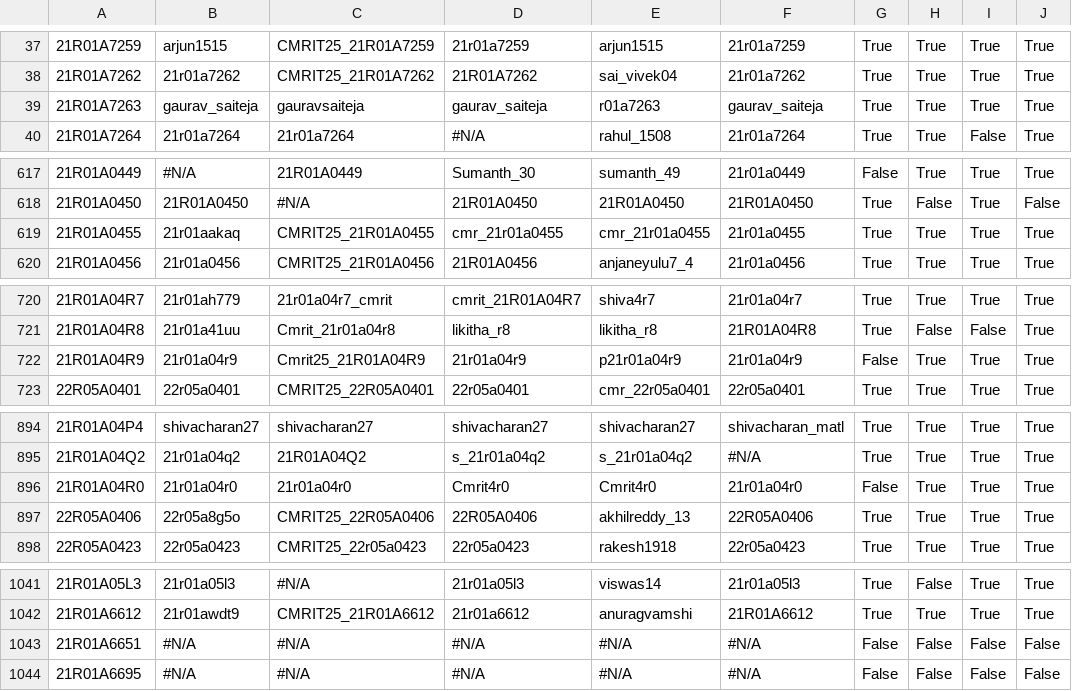
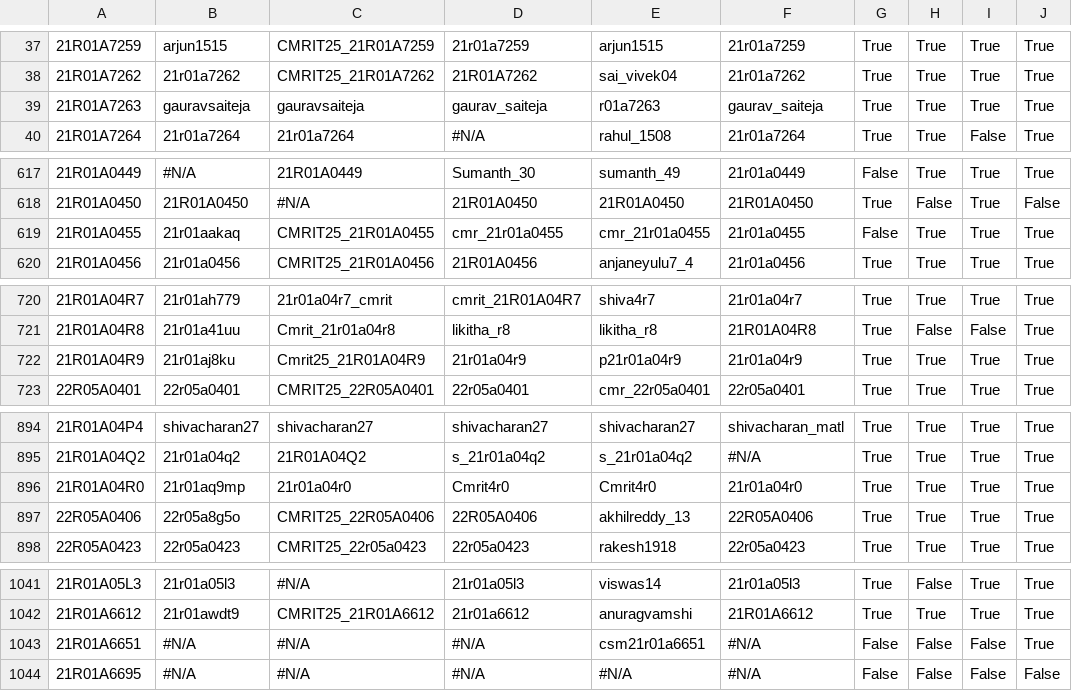
Before and after one commit to rushi12565/CMRIT2025Leaderboard, a CSV file: src/main/resources/participant_details.csv, drawn as a sheet; only a part is shown, gaps mark what is left out; the diff covers the shown part only; the diff names each change by its address in the sheet, - before the commit and + after, or states it on an @@ line.

```diff
--- a/src/main/resources/participant_details.csv
+++ b/src/main/resources/participant_details.csv
-B39: gaurav_saiteja
+B39: gauravsaiteja
-G619: True
+G619: False
-B722: 21r01a04r9
+B722: 21r01aj8ku
-G722: False
+G722: True
-B896: 21r01a04r0
+B896: 21r01aq9mp
-G896: False
+G896: True
-E1043: #N/A
+E1043: csm21r01a6651
-J1043: False
+J1043: True
```
Also changed, not shown: 21 edited cells elsewhere in this file.
